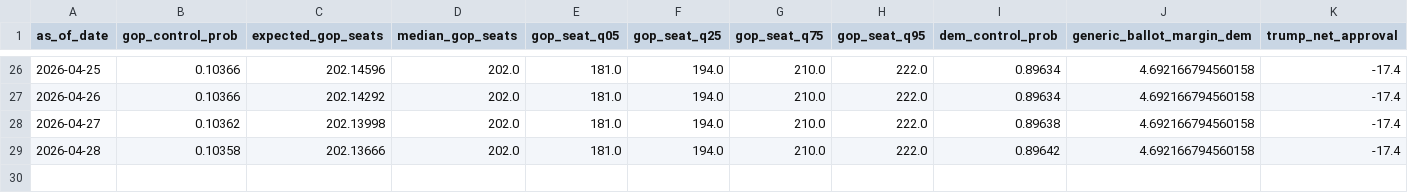
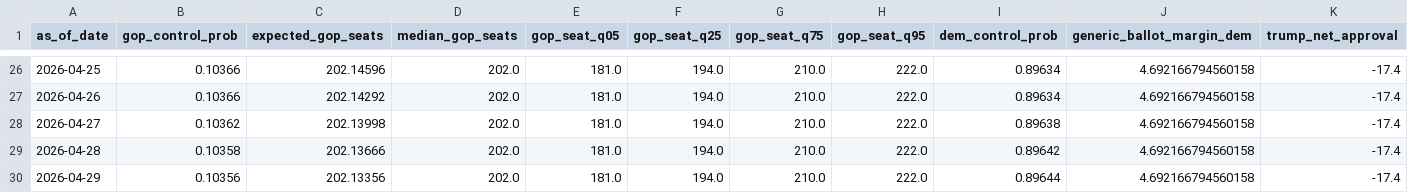
Before and after one commit to jaydendavisnc/election-forecast-2026, a CSV file: data/history/run_history.csv, drawn as a sheet; only a part is shown, gaps mark what is left out; rows hold the shown columns only; the diff names each change by its address in the sheet, - before the commit and + after, or states it on an @@ line.

```diff
--- a/data/history/run_history.csv
+++ b/data/history/run_history.csv
+row 30: 2026-04-29 | 0.10356 | 202.13356 | 202.0 | 181.0 | 194.0 | 210.0 | 222.0 | 0.89644 | 4.692166794560158 | -17.4
```
Also changed, not shown: data/history/forecast_history.csv, data/runtime/latest/district_master.csv, 8 other files.
